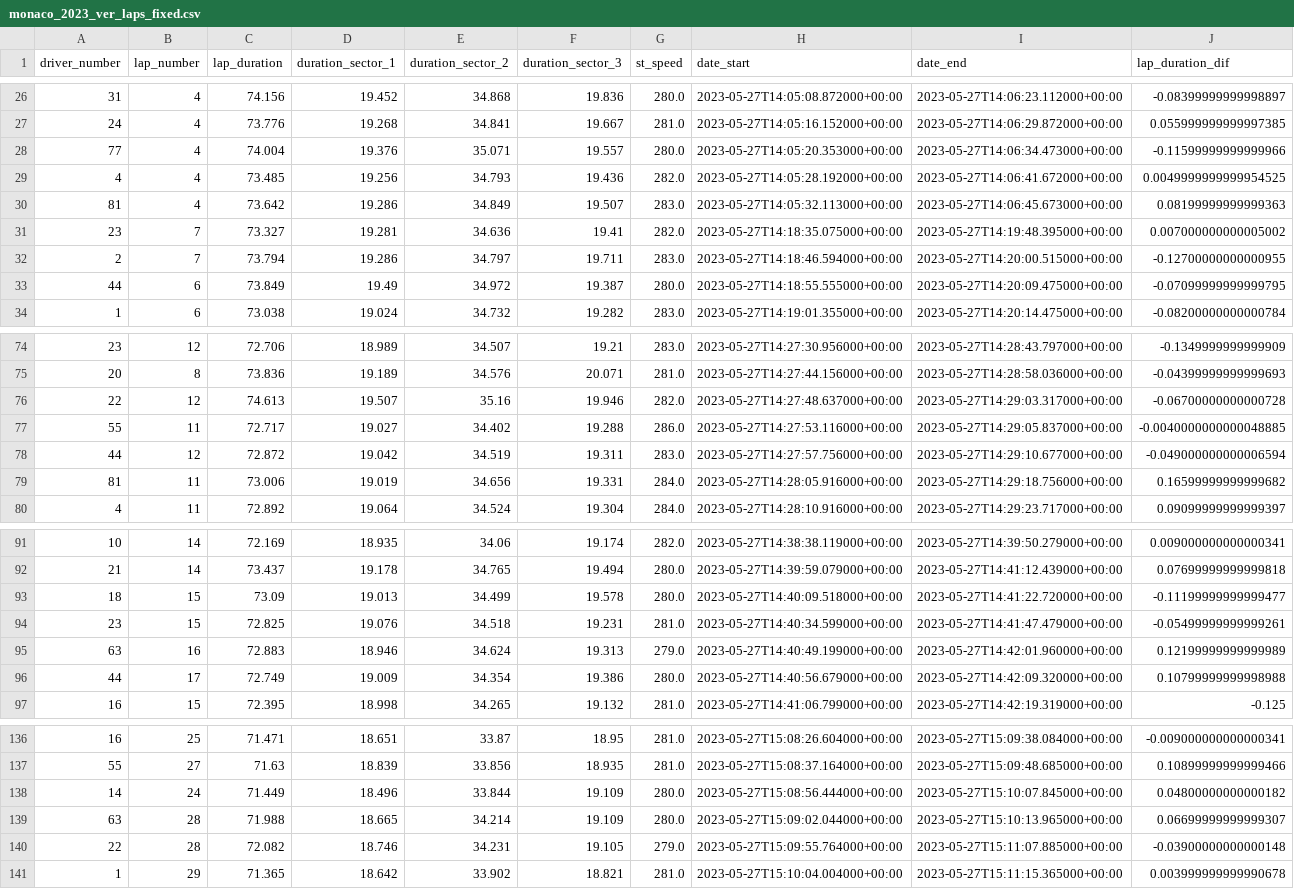
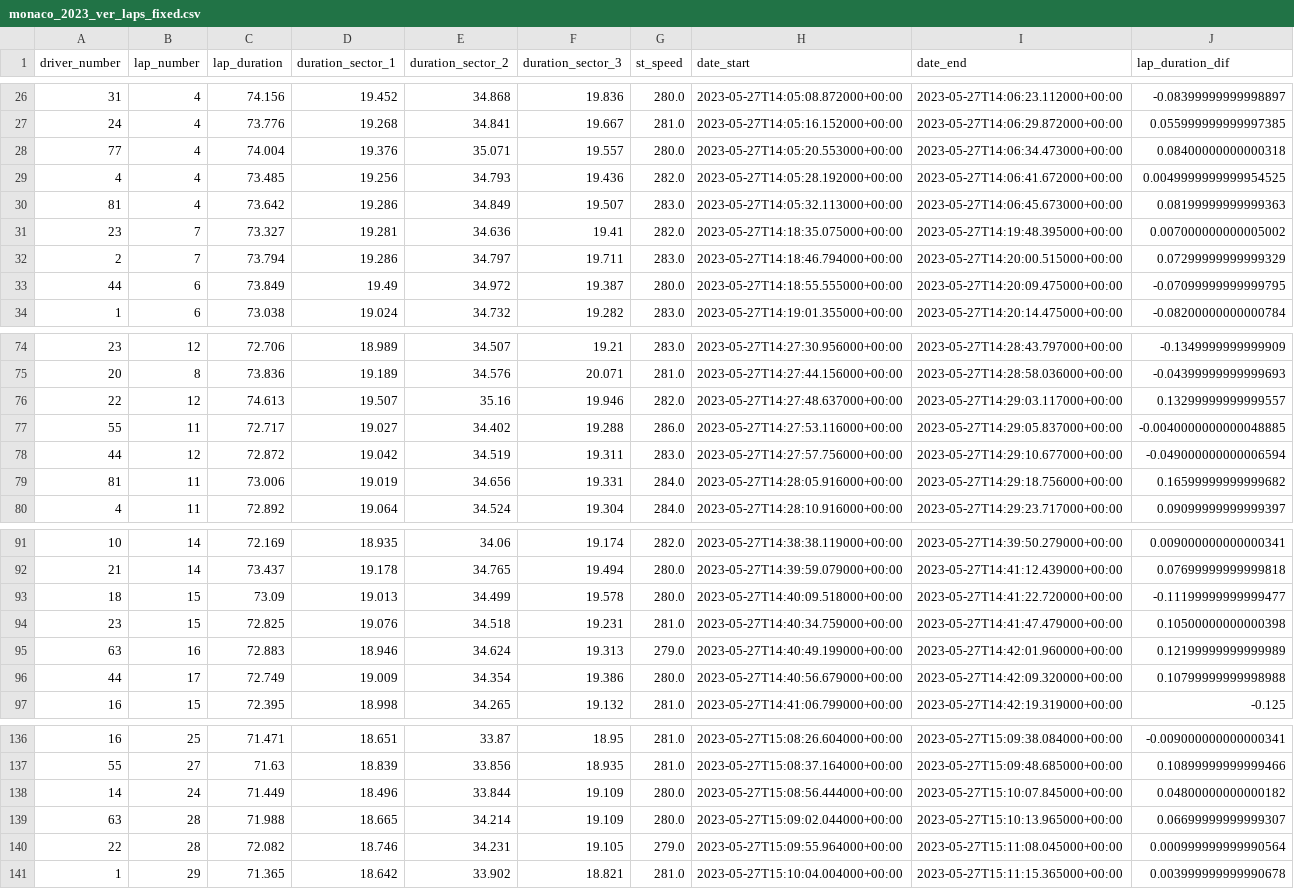
Before and after one commit to Ismalucas/ProyectoF1, a CSV file: data/monaco_2023_ver_laps_fixed.csv, drawn as a sheet; only a part is shown, gaps mark what is left out.

```diff
--- a/data/monaco_2023_ver_laps_fixed.csv
+++ b/data/monaco_2023_ver_laps_fixed.csv
@@ -27,3 +27,3 @@ driver_number,lap_number,lap_duration,duration_sector_1,duration_sector_2,durati
 24,4,73.776,19.268,34.841,19.667,281.0,2023-05-27T14:05:16.152000+00:00,2023-05-27T14:06:29.872000+00:00,0.055999999999997385
-77,4,74.004,19.376,35.071,19.557,280.0,2023-05-27T14:05:20.353000+00:00,2023-05-27T14:06:34.473000+00:00,-0.11599999999999966
+77,4,74.004,19.376,35.071,19.557,280.0,2023-05-27T14:05:20.553000+00:00,2023-05-27T14:06:34.473000+00:00,0.08400000000000318
 4,4,73.485,19.256,34.793,19.436,282.0,2023-05-27T14:05:28.192000+00:00,2023-05-27T14:06:41.672000+00:00,0.0049999999999954525
@@ -31,3 +31,3 @@ driver_number,lap_number,lap_duration,duration_sector_1,duration_sector_2,durati
 23,7,73.327,19.281,34.636,19.41,282.0,2023-05-27T14:18:35.075000+00:00,2023-05-27T14:19:48.395000+00:00,0.007000000000005002
-2,7,73.794,19.286,34.797,19.711,283.0,2023-05-27T14:18:46.594000+00:00,2023-05-27T14:20:00.515000+00:00,-0.12700000000000955
+2,7,73.794,19.286,34.797,19.711,283.0,2023-05-27T14:18:46.794000+00:00,2023-05-27T14:20:00.515000+00:00,0.07299999999999329
 44,6,73.849,19.49,34.972,19.387,280.0,2023-05-27T14:18:55.555000+00:00,2023-05-27T14:20:09.475000+00:00,-0.07099999999999795
@@ -75,3 +75,3 @@ driver_number,lap_number,lap_duration,duration_sector_1,duration_sector_2,durati
 20,8,73.836,19.189,34.576,20.071,281.0,2023-05-27T14:27:44.156000+00:00,2023-05-27T14:28:58.036000+00:00,-0.04399999999999693
-22,12,74.613,19.507,35.16,19.946,282.0,2023-05-27T14:27:48.637000+00:00,2023-05-27T14:29:03.317000+00:00,-0.06700000000000728
+22,12,74.613,19.507,35.16,19.946,282.0,2023-05-27T14:27:48.637000+00:00,2023-05-27T14:29:03.117000+00:00,0.13299999999999557
 55,11,72.717,19.027,34.402,19.288,286.0,2023-05-27T14:27:53.116000+00:00,2023-05-27T14:29:05.837000+00:00,-0.0040000000000048885
@@ -93,3 +93,3 @@ driver_number,lap_number,lap_duration,duration_sector_1,duration_sector_2,durati
 18,15,73.09,19.013,34.499,19.578,280.0,2023-05-27T14:40:09.518000+00:00,2023-05-27T14:41:22.720000+00:00,-0.11199999999999477
-23,15,72.825,19.076,34.518,19.231,281.0,2023-05-27T14:40:34.599000+00:00,2023-05-27T14:41:47.479000+00:00,-0.05499999999999261
+23,15,72.825,19.076,34.518,19.231,281.0,2023-05-27T14:40:34.759000+00:00,2023-05-27T14:41:47.479000+00:00,0.10500000000000398
 63,16,72.883,18.946,34.624,19.313,279.0,2023-05-27T14:40:49.199000+00:00,2023-05-27T14:42:01.960000+00:00,0.12199999999999989
@@ -139,3 +139,3 @@ driver_number,lap_number,lap_duration,duration_sector_1,duration_sector_2,durati
 63,28,71.988,18.665,34.214,19.109,280.0,2023-05-27T15:09:02.044000+00:00,2023-05-27T15:10:13.965000+00:00,0.06699999999999307
-22,28,72.082,18.746,34.231,19.105,279.0,2023-05-27T15:09:55.764000+00:00,2023-05-27T15:11:07.885000+00:00,-0.03900000000000148
+22,28,72.082,18.746,34.231,19.105,279.0,2023-05-27T15:09:55.964000+00:00,2023-05-27T15:11:08.045000+00:00,0.000999999999990564
 1,29,71.365,18.642,33.902,18.821,281.0,2023-05-27T15:10:04.004000+00:00,2023-05-27T15:11:15.365000+00:00,0.003999999999990678
```
Also changed, not shown: 5 other files.
